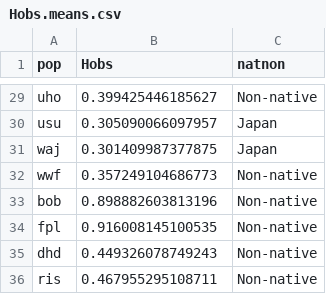
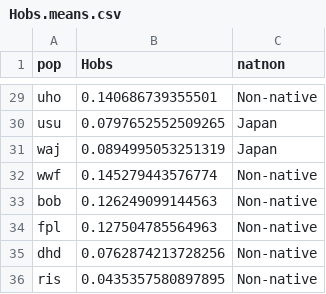
Before and after one commit to flanaganbena/gvermSNPs, a CSV file: data/Hobs.means.csv, drawn as a sheet; only a part is shown, gaps mark what is left out; the diff covers the shown part only; the diff names each change by its address in the sheet, - before the commit and + after, or states it on an @@ line.

```diff
--- a/data/Hobs.means.csv
+++ b/data/Hobs.means.csv
-B29 (Hobs): 0.399425446185627
+B29 (Hobs): 0.140686739355501
-B30 (Hobs): 0.305090066097957
+B30 (Hobs): 0.0797652552509265
-B31 (Hobs): 0.301409987377875
+B31 (Hobs): 0.0894995053251319
-B32 (Hobs): 0.357249104686773
+B32 (Hobs): 0.145279443576774
-B33 (Hobs): 0.898882603813196
+B33 (Hobs): 0.126249099144563
-B34 (Hobs): 0.916008145100535
+B34 (Hobs): 0.127504785564963
-B35 (Hobs): 0.449326078749243
+B35 (Hobs): 0.0762874213728256
-B36 (Hobs): 0.467955295108711
+B36 (Hobs): 0.0435357580897895
```
Also changed, not shown: 27 edited cells elsewhere in this file, 40 other files.
